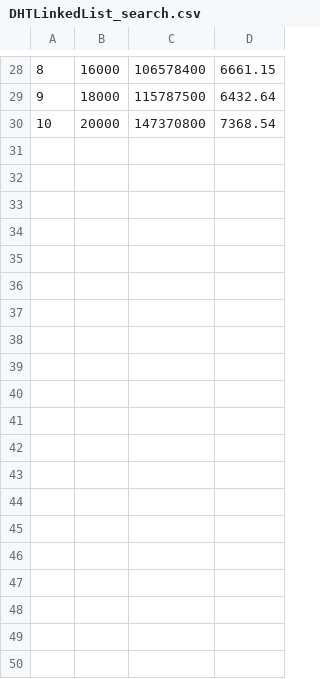
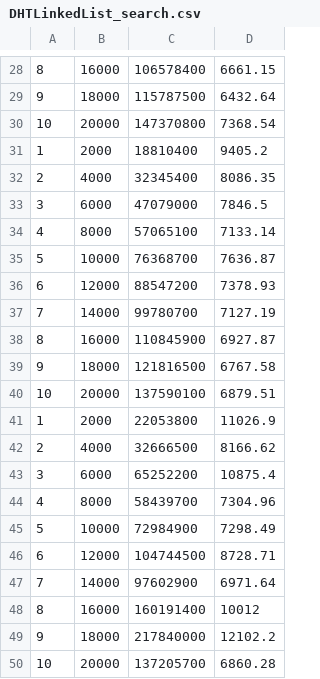
Before and after one commit to MaksymilianWis/StrukturyDanychLab_1, a CSV file: LAB_1/DHTLinkedList_search.csv, drawn as a sheet; only a part is shown, gaps mark what is left out; the diff covers the shown part only; the diff names each change by its address in the sheet, - before the commit and + after, or states it on an @@ line.

```diff
--- a/LAB_1/DHTLinkedList_search.csv
+++ b/LAB_1/DHTLinkedList_search.csv
+row 31: 1 | 2000 | 18810400 | 9405.2
+row 32: 2 | 4000 | 32345400 | 8086.35
+row 33: 3 | 6000 | 47079000 | 7846.5
+row 34: 4 | 8000 | 57065100 | 7133.14
+row 35: 5 | 10000 | 76368700 | 7636.87
+row 36: 6 | 12000 | 88547200 | 7378.93
+row 37: 7 | 14000 | 99780700 | 7127.19
+row 38: 8 | 16000 | 110845900 | 6927.87
+row 39: 9 | 18000 | 121816500 | 6767.58
+row 40: 10 | 20000 | 137590100 | 6879.51
+row 41: 1 | 2000 | 22053800 | 11026.9
+row 42: 2 | 4000 | 32666500 | 8166.62
+row 43: 3 | 6000 | 65252200 | 10875.4
+row 44: 4 | 8000 | 58439700 | 7304.96
+row 45: 5 | 10000 | 72984900 | 7298.49
+row 46: 6 | 12000 | 104744500 | 8728.71
+row 47: 7 | 14000 | 97602900 | 6971.64
+row 48: 8 | 16000 | 160191400 | 10012
+row 49: 9 | 18000 | 217840000 | 12102.2
+row 50: 10 | 20000 | 137205700 | 6860.28
```
Also changed, not shown: 10 added rows elsewhere in this file, LAB_1/DHTLinkedList_addBack.csv, LAB_1/DHTLinkedList_addFront.csv, 12 other files.
